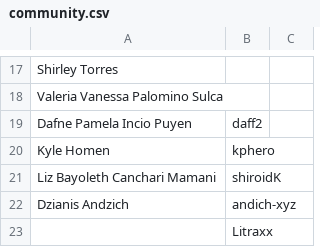
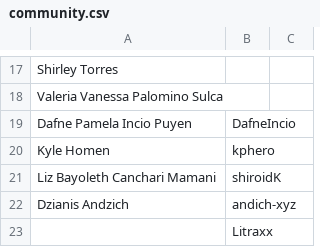
Before and after one commit to endlessm/threadbare, a CSV file: scenes/menus/credits/data/community.csv, drawn as a sheet; only a part is shown, gaps mark what is left out.

Commit message:
Fix credits for DafneIncio (#3064)
In b9554d92b the co-author is DafneIncio.

```diff
--- a/scenes/menus/credits/data/community.csv
+++ b/scenes/menus/credits/data/community.csv
@@ -18,3 +18,3 @@ Shirley Torres,,
 Valeria Vanessa Palomino Sulca,,
-Dafne Pamela Incio Puyen,daff2,
+Dafne Pamela Incio Puyen,DafneIncio,
 Kyle Homen,kphero,
```
